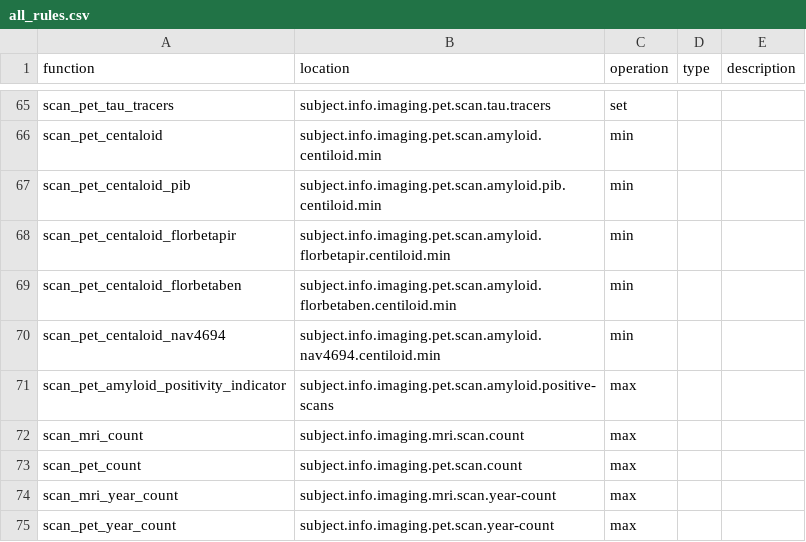
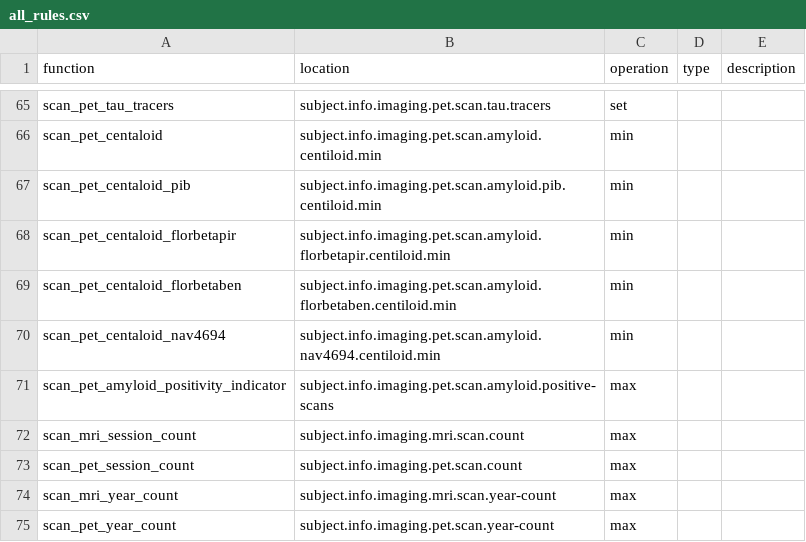
Before and after one commit to naccdata/nacc-attribute-deriver, a CSV file: nacc_attribute_deriver/config/all_rules.csv, drawn as a sheet; only a part is shown, gaps mark what is left out.

Commit message:
Add SCAN session counts

```diff
--- a/nacc_attribute_deriver/config/all_rules.csv
+++ b/nacc_attribute_deriver/config/all_rules.csv
@@ -71,4 +71,4 @@ scan_pet_centaloid_nav4694,subject.info.imaging.pet.scan.amyloid.nav4694.centilo
 scan_pet_amyloid_positivity_indicator,subject.info.imaging.pet.scan.amyloid.positive-scans,max,,
-scan_mri_count,subject.info.imaging.mri.scan.count,max,,
-scan_pet_count,subject.info.imaging.pet.scan.count,max,,
+scan_mri_session_count,subject.info.imaging.mri.scan.count,max,,
+scan_pet_session_count,subject.info.imaging.pet.scan.count,max,,
 scan_mri_year_count,subject.info.imaging.mri.scan.year-count,max,,
```
Also changed, not shown: 3 other files.
